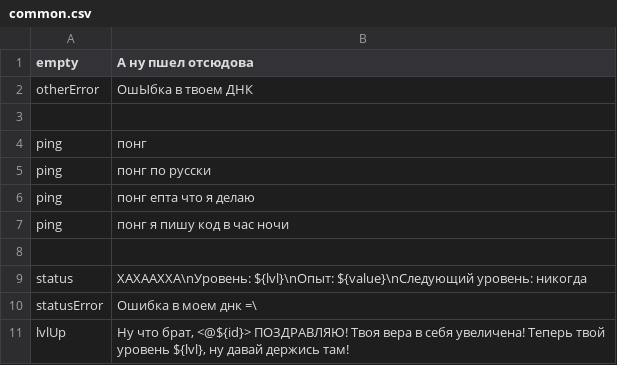
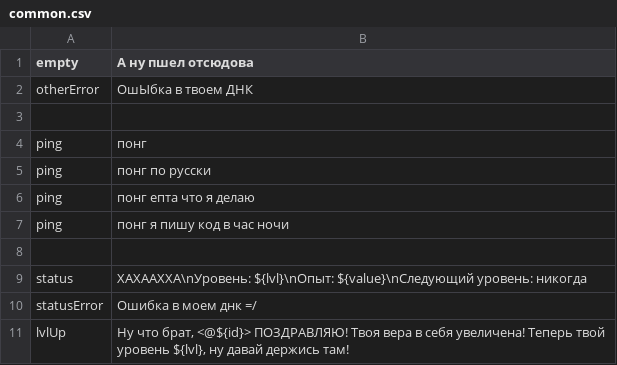
Before and after one commit to HyperLootProtocol/bot.hyperloot.net, a CSV file: i18n/ru/common.csv, drawn as a sheet.

```diff
--- a/i18n/ru/common.csv
+++ b/i18n/ru/common.csv
@@ -9,3 +9,3 @@ ping, "понг я пишу код в час ночи"
 status, "ХАХААХХА\nУровень: ${lvl}\nОпыт: ${value}\nСледующий уровень: никогда"
-statusError, "Ошибка в моем днк =\"
+statusError, "Ошибка в моем днк =/"
 lvlUp, "Ну что брат, <@${id}> ПОЗДРАВЛЯЮ! Твоя вера в себя увеличена! Теперь твой уровень ${lvl}, ну давай держись там!"
```
Also changed, not shown: 1 other file.
